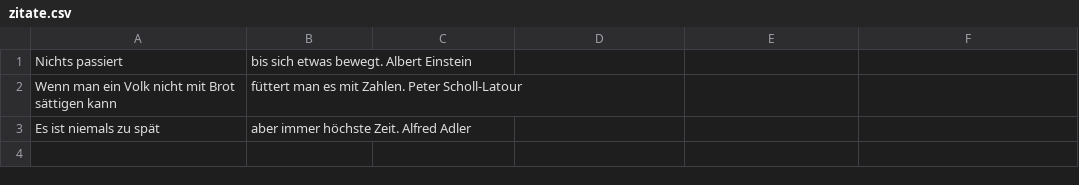
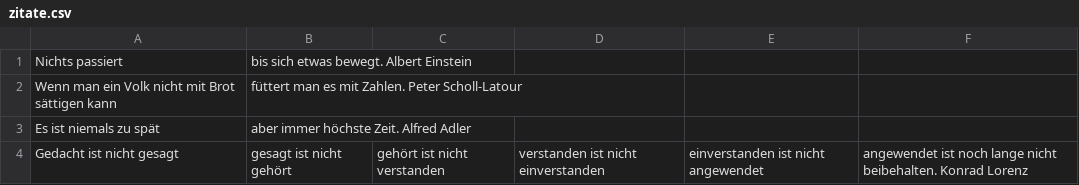
Before and after one commit to PedroBiel/quotes, a CSV file: csv/zitate.csv, drawn as a sheet.

Commit message:
Neues Zitat

```diff
--- a/csv/zitate.csv
+++ b/csv/zitate.csv
@@ -3 +3,2 @@ Wenn man ein Volk nicht mit Brot sättigen kann, füttert man es mit Zahlen. Pet
 Es ist niemals zu spät, aber immer höchste Zeit. Alfred Adler
+Gedacht ist nicht gesagt, gesagt ist nicht gehört, gehört ist nicht verstanden, verstanden ist nicht einverstanden, einverstanden ist nicht angewendet, angewendet ist noch lange nicht beibehalten. Konrad Lorenz
```
